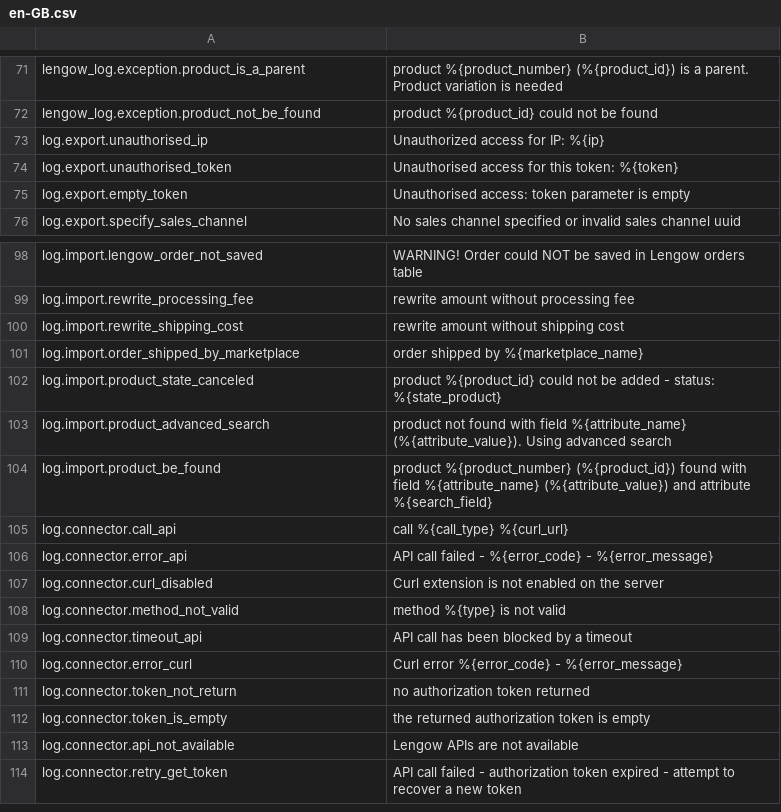
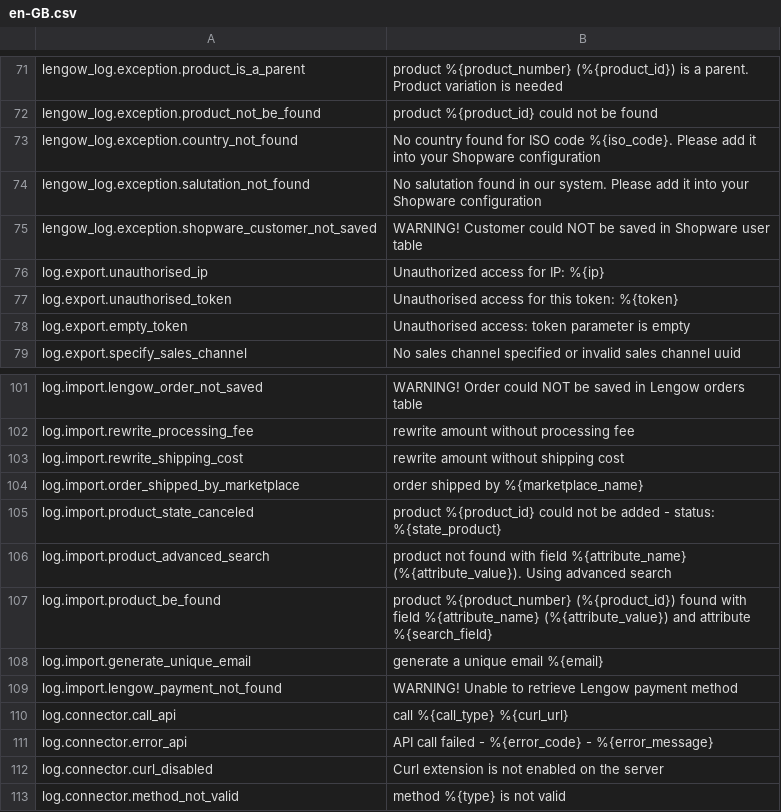
Before and after one commit to lengow/plugin-shopware6, a CSV file: src/Translations/en-GB.csv, drawn as a sheet; only a part is shown, gaps mark what is left out; the shorter side is filled out with more unchanged rows; the diff names each change by its address in the sheet, - before the commit and + after, or states it on an @@ line.

Commit message:
Merged in SHOPW-147-import-création-du-customer (pull request #25)

```diff
--- a/src/Translations/en-GB.csv
+++ b/src/Translations/en-GB.csv
+row 73: lengow_log.exception.country_not_found | No country found for ISO code %{iso_code}. Please add it into your Shopware configuration
+row 74: lengow_log.exception.salutation_not_found | No salutation found in our system. Please add it into your Shopware configuration
+row 75: lengow_log.exception.shopware_customer_not_saved | WARNING! Customer could NOT be saved in Shopware user table
+row 108: log.import.generate_unique_email | generate a unique email %{email}
+row 109: log.import.lengow_payment_not_found | WARNING! Unable to retrieve Lengow payment method
```
Also changed, not shown: src/Translations/de-DE.csv, src/Translations/fr-FR.csv, 15 other files.
